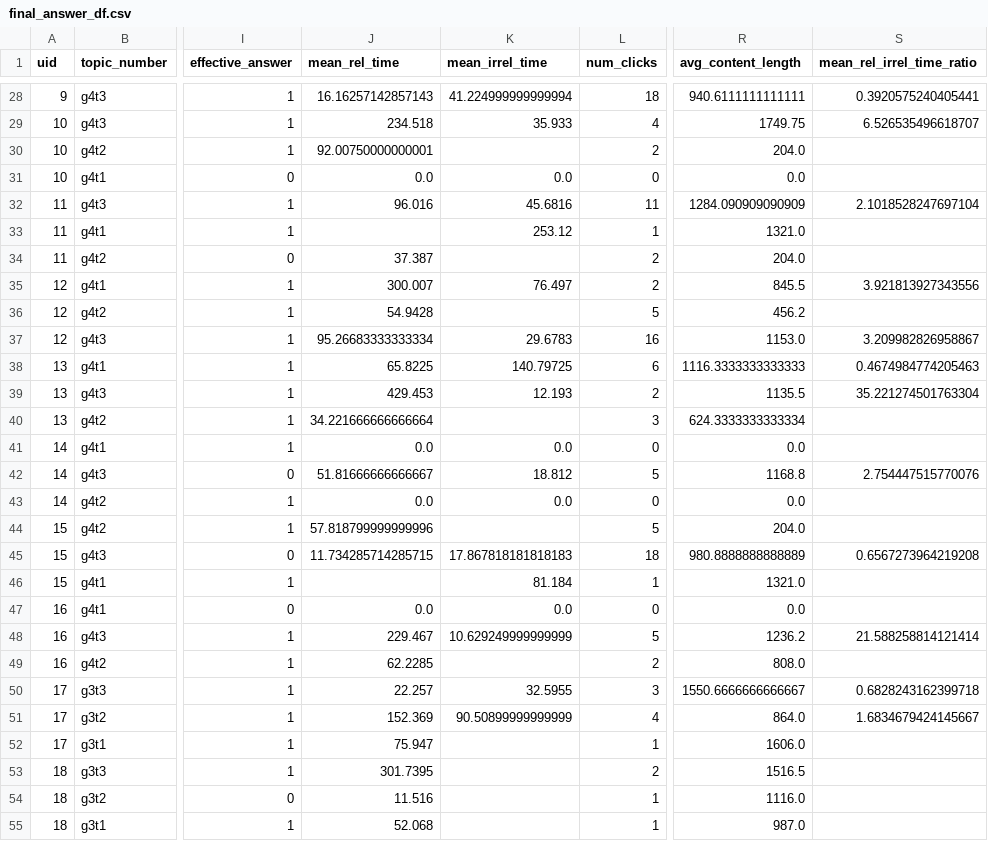
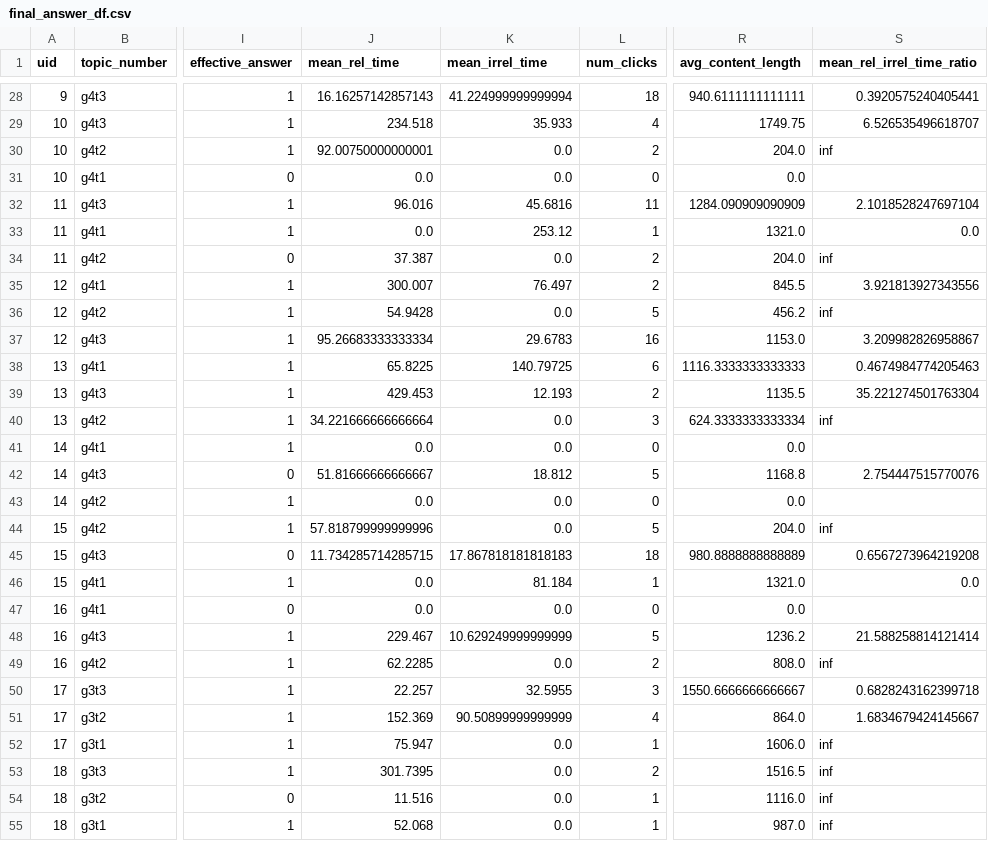
Before and after one commit to SOLandChildren/CHIIR27_LogAnalysis, a CSV file: Data/final_answer_df.csv, drawn as a sheet; only a part is shown, gaps mark what is left out; the diff covers the shown part only; the diff names each change by its address in the sheet, - before the commit and + after, or states it on an @@ line.

Commit message:
Reworked computing time spent on relevant and irrelevant results for information distillation, but this is not the final version

```diff
--- a/Data/final_answer_df.csv
+++ b/Data/final_answer_df.csv
-K30 (mean_irrel_time): (empty)
+K30 (mean_irrel_time): 0.0
-S30 (mean_rel_irrel_time_ratio): (empty)
+S30 (mean_rel_irrel_time_ratio): inf
-J33 (mean_rel_time): (empty)
+J33 (mean_rel_time): 0.0
-S33 (mean_rel_irrel_time_ratio): (empty)
+S33 (mean_rel_irrel_time_ratio): 0.0
-K34 (mean_irrel_time): (empty)
+K34 (mean_irrel_time): 0.0
-S34 (mean_rel_irrel_time_ratio): (empty)
+S34 (mean_rel_irrel_time_ratio): inf
-K36 (mean_irrel_time): (empty)
+K36 (mean_irrel_time): 0.0
-S36 (mean_rel_irrel_time_ratio): (empty)
+S36 (mean_rel_irrel_time_ratio): inf
-K40 (mean_irrel_time): (empty)
+K40 (mean_irrel_time): 0.0
-S40 (mean_rel_irrel_time_ratio): (empty)
+S40 (mean_rel_irrel_time_ratio): inf
-K44 (mean_irrel_time): (empty)
+K44 (mean_irrel_time): 0.0
-S44 (mean_rel_irrel_time_ratio): (empty)
+S44 (mean_rel_irrel_time_ratio): inf
-J46 (mean_rel_time): (empty)
+J46 (mean_rel_time): 0.0
-S46 (mean_rel_irrel_time_ratio): (empty)
+S46 (mean_rel_irrel_time_ratio): 0.0
-K49 (mean_irrel_time): (empty)
+K49 (mean_irrel_time): 0.0
-S49 (mean_rel_irrel_time_ratio): (empty)
+S49 (mean_rel_irrel_time_ratio): inf
-K52:K55 (mean_irrel_time): (empty)
+K52:K55 (mean_irrel_time): 0.0
-S52:S55 (mean_rel_irrel_time_ratio): (empty)
+S52:S55 (mean_rel_irrel_time_ratio): inf
```
Also changed, not shown: 30 edited cells elsewhere in this file, Data/sig_test_information_distillation.csv, 3 other files.
